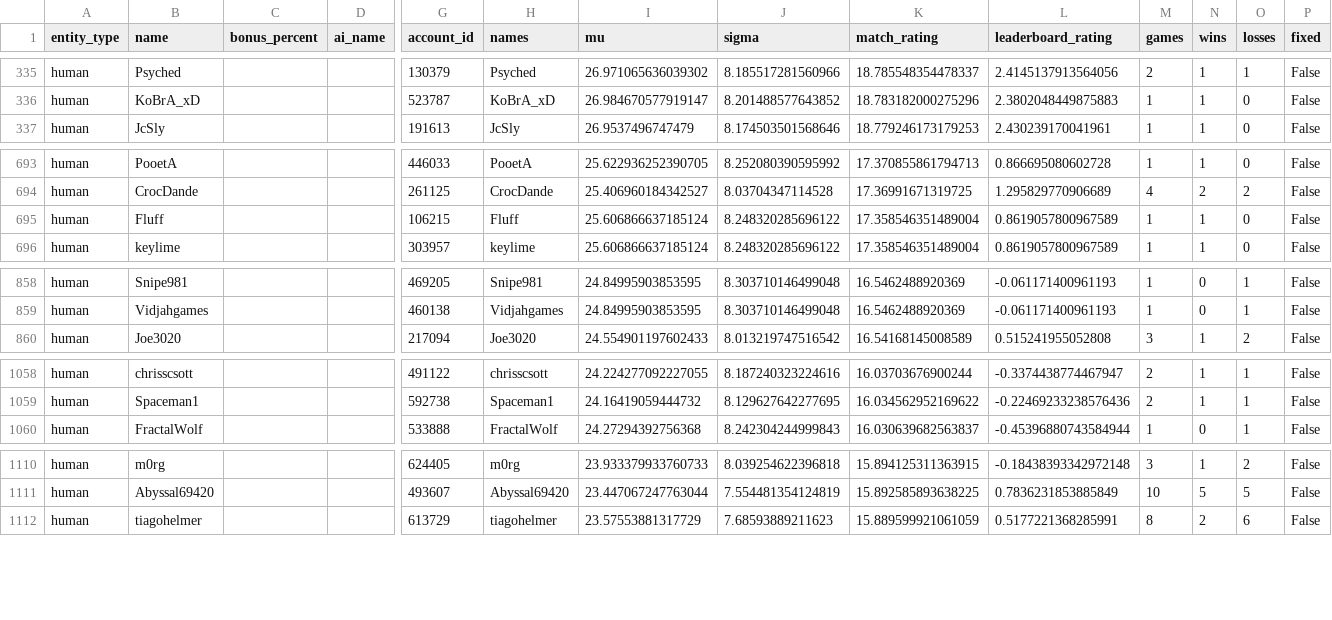
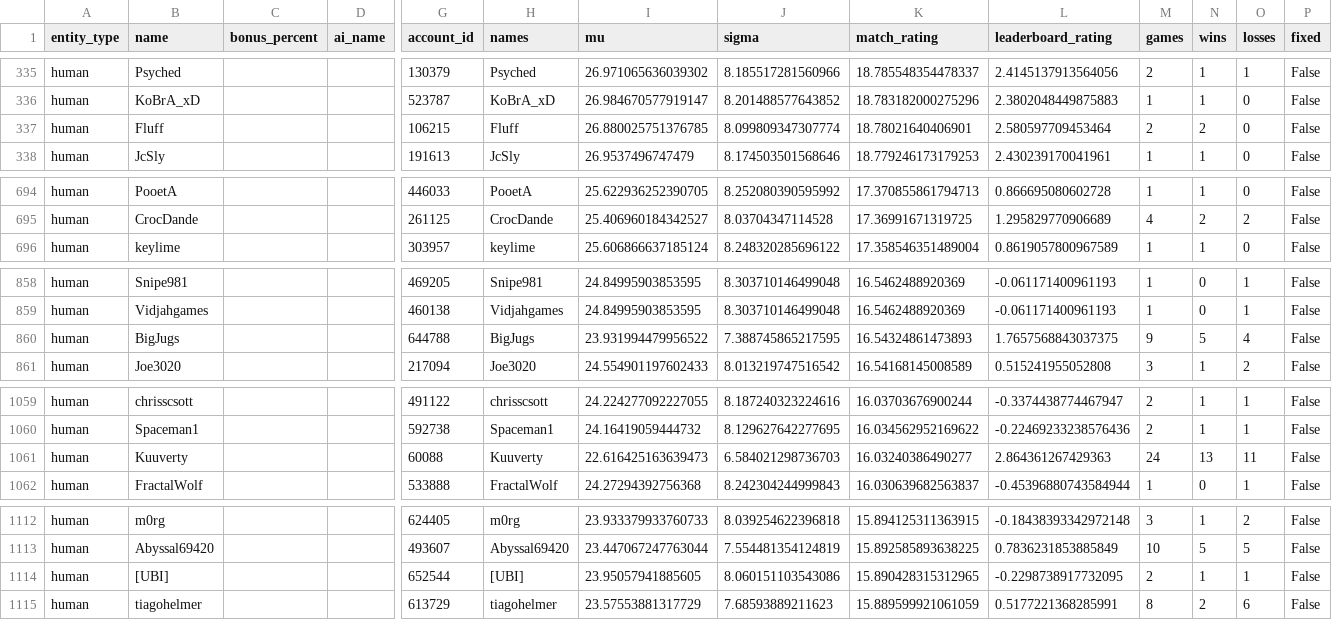
Before and after one commit to Barscrewl/BarbOS, a CSV file: public/fixed_seed/ratings.csv, drawn as a sheet; only a part is shown, gaps mark what is left out; removed rows and columns are numbered as before the commit, all else as after; rows hold the shown columns only; the diff covers the shown part only; the diff names each change by its address in the sheet, - before the commit and + after, or states it on an @@ line.

```diff
--- a/public/fixed_seed/ratings.csv
+++ b/public/fixed_seed/ratings.csv
+row 337: human | Fluff |  |  | 106215 | Fluff | 26.880025751376785 | 8.099809347307774 | 18.78021640406901 | 2.580597709453464 | 2 | 2 | 0 | False
-row 695: human | Fluff |  |  | 106215 | Fluff | 25.606866637185124 | 8.248320285696122 | 17.358546351489004 | 0.8619057800967589 | 1 | 1 | 0 | False
+row 860: human | BigJugs |  |  | 644788 | BigJugs | 23.931994479956522 | 7.388745865217595 | 16.54324861473893 | 1.7657568843037375 | 9 | 5 | 4 | False
+row 1061: human | Kuuverty |  |  | 60088 | Kuuverty | 22.616425163639473 | 6.584021298736703 | 16.03240386490277 | 2.864361267429363 | 24 | 13 | 11 | False
+row 1114: human | [UBI] |  |  | 652544 | [UBI] | 23.95057941885605 | 8.060151103543086 | 15.890428315312965 | -0.2298738917732095 | 2 | 1 | 1 | False
```
Also changed, not shown: 3 added rows, 6 removed rows and 8 edited cells elsewhere in this file, data/matches_index.csv, public/fixed_seed/matches.csv, 15 other files.
